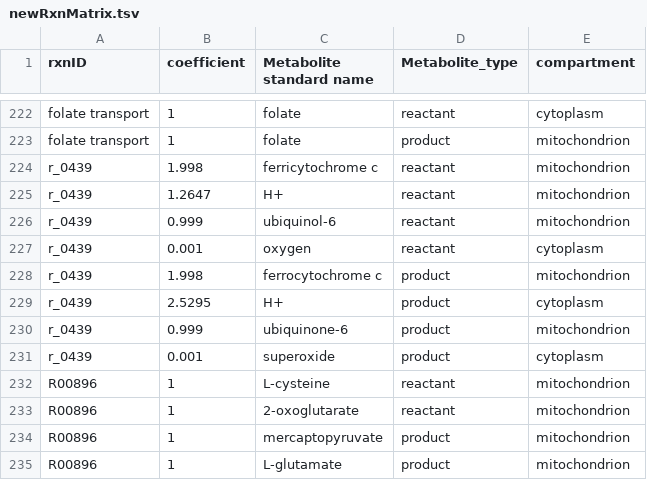
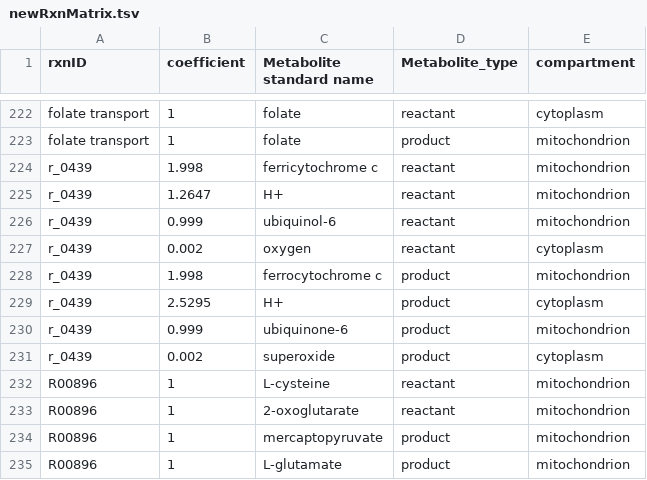
Before and after one commit to SysBioChalmers/mitoYeast-GEM, a TSV file: ComplementaryData/modelCuration/newRxnMatrix.tsv, drawn as a sheet; only a part is shown, gaps mark what is left out.

Commit message:
fix-rxn.prop: stoichiometry of complex III

```diff
--- a/ComplementaryData/modelCuration/newRxnMatrix.tsv
+++ b/ComplementaryData/modelCuration/newRxnMatrix.tsv
@@ -226,3 +226,3 @@ r_0439	1.2647	H+	reactant	mitochondrion
 r_0439	0.999	ubiquinol-6	reactant	mitochondrion
-r_0439	0.001	oxygen	reactant	cytoplasm
+r_0439	0.002	oxygen	reactant	cytoplasm
 r_0439	1.998	ferrocytochrome c	product	mitochondrion
@@ -230,3 +230,3 @@ r_0439	2.5295	H+	product	cytoplasm
 r_0439	0.999	ubiquinone-6	product	mitochondrion
-r_0439	0.001	superoxide	product	cytoplasm
+r_0439	0.002	superoxide	product	cytoplasm
 R00896	1	L-cysteine	reactant	mitochondrion
```
